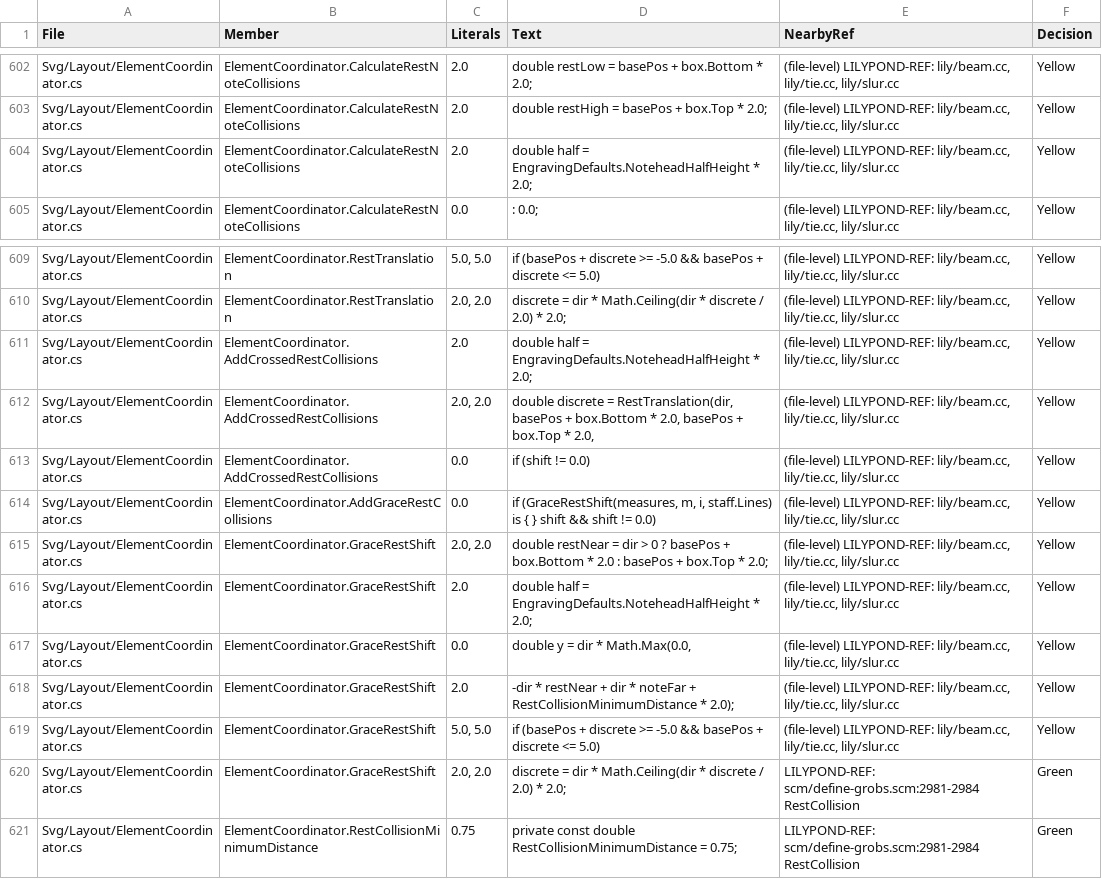
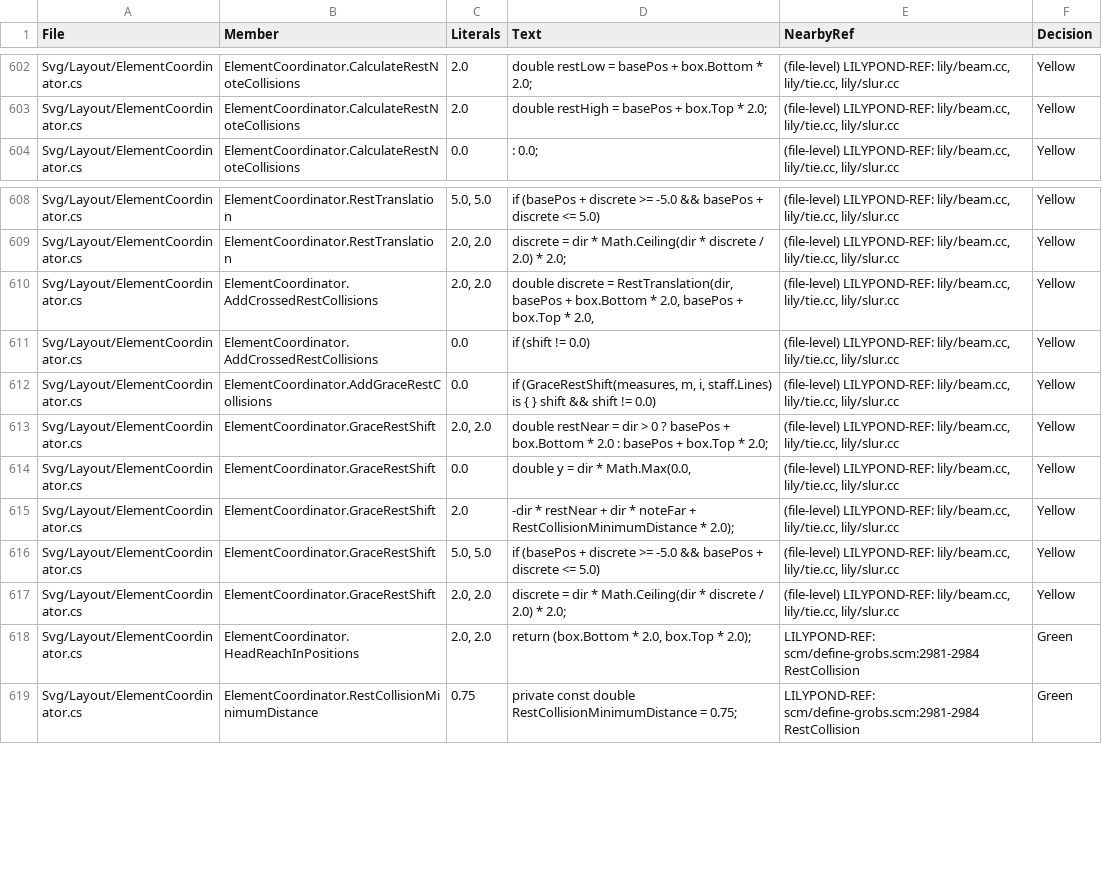
Before and after one commit to yotsuda/LilySharp, a CSV file: audit/magic_constants.csv, drawn as a sheet; only a part is shown, gaps mark what is left out.

Commit message:
A rest clears the other voice's head as drawn, not a nominal half space
[engraving] Rest_collision moves a rest off the other voices' notes by
the room their heads take, ceiled to half spaces (and to whole spaces
inside the staff). Lily# read every head as a nominal +-0.5 spaces
(EngravingDefaults.NoteheadHalfHeight); the drawn head reaches 0.545.
Whenever the clearance landed exactly on a half space the 0.045 decided
a whole position, and the rest stopped one step short:

- voice { r4 } { c'''4 }: LilyPond 2.26.0 puts the rest at 7.0 spaces,
  Lily# at 6.5 (0.75 off the head instead of 1.25). An 8va bracket or a
  trill over it sat 0.5 low with it (8va line 5.13, LilyPond 5.634).
- the OMR's portato bar, voice { ... r4 } { ... a'8 ... }: LilyPond
  lifts the rest to +3.0, Lily# left it at +2.0.

The three readers (the voices' collision, a note @cross moved onto the
staff, a grace rest over its held note) now read the head's own glyph
box (HeadReachInPositions). EngravingDefaults' note had named this
reader as disagreeing with its own comment; it now lists the two left.

Measured: Lab sessions/p1348/rest (d1-d5, g1-g3, o1-o2 against LilyPond
2.26.0; every rest, dynamic, 8va/8vb and trill now within 0.01). The
first p1237 leftovers - dotted rests, a lower voice's grace rest pushed
below, 8vb and a trill below a pushed rest - were already right; the
only gap was this one. Sweep: 1289 svg of 1057 books, none moved (the
rounding only bites when the rest leaves the staff, or a head on the
line just under the rest's clearance). ScriptOverOtherVoiceRestTests
pinned the old +2.0 (Lily#'s own output, not LilyPond's) and now pins
LilyPond's +3.0. New net: RestAvoidNoteTests.TheRest_ClearsTheHeadAsDrawn_
NotANominalHalfSpace; poison (head back to +-0.5) turns the 3 nets red.

```diff
--- a/audit/magic_constants.csv
+++ b/audit/magic_constants.csv
@@ -603,3 +603,2 @@
 "Svg/Layout/ElementCoordinator.cs","ElementCoordinator.CalculateRestNoteCollisions","2.0","double restHigh = basePos + box.Top * 2.0;","(file-level) LILYPOND-REF: lily/beam.cc, lily/tie.cc, lily/slur.cc","Yellow"
-"Svg/Layout/ElementCoordinator.cs","ElementCoordinator.CalculateRestNoteCollisions","2.0","double half = EngravingDefaults.NoteheadHalfHeight * 2.0;","(file-level) LILYPOND-REF: lily/beam.cc, lily/tie.cc, lily/slur.cc","Yellow"
 "Svg/Layout/ElementCoordinator.cs","ElementCoordinator.CalculateRestNoteCollisions","0.0",": 0.0;","(file-level) LILYPOND-REF: lily/beam.cc, lily/tie.cc, lily/slur.cc","Yellow"
@@ -610,3 +609,2 @@
 "Svg/Layout/ElementCoordinator.cs","ElementCoordinator.RestTranslation","2.0, 2.0","discrete = dir * Math.Ceiling(dir * discrete / 2.0) * 2.0;","(file-level) LILYPOND-REF: lily/beam.cc, lily/tie.cc, lily/slur.cc","Yellow"
-"Svg/Layout/ElementCoordinator.cs","ElementCoordinator.AddCrossedRestCollisions","2.0","double half = EngravingDefaults.NoteheadHalfHeight * 2.0;","(file-level) LILYPOND-REF: lily/beam.cc, lily/tie.cc, lily/slur.cc","Yellow"
 "Svg/Layout/ElementCoordinator.cs","ElementCoordinator.AddCrossedRestCollisions","2.0, 2.0","double discrete = RestTranslation(dir, basePos + box.Bottom * 2.0, basePos + box.Top * 2.0,","(file-level) LILYPOND-REF: lily/beam.cc, lily/tie.cc, lily/slur.cc","Yellow"
@@ -615,3 +613,2 @@
 "Svg/Layout/ElementCoordinator.cs","ElementCoordinator.GraceRestShift","2.0, 2.0","double restNear = dir > 0 ? basePos + box.Bottom * 2.0 : basePos + box.Top * 2.0;","(file-level) LILYPOND-REF: lily/beam.cc, lily/tie.cc, lily/slur.cc","Yellow"
-"Svg/Layout/ElementCoordinator.cs","ElementCoordinator.GraceRestShift","2.0","double half = EngravingDefaults.NoteheadHalfHeight * 2.0;","(file-level) LILYPOND-REF: lily/beam.cc, lily/tie.cc, lily/slur.cc","Yellow"
 "Svg/Layout/ElementCoordinator.cs","ElementCoordinator.GraceRestShift","0.0","double y = dir * Math.Max(0.0,","(file-level) LILYPOND-REF: lily/beam.cc, lily/tie.cc, lily/slur.cc","Yellow"
@@ -619,3 +616,4 @@
 "Svg/Layout/ElementCoordinator.cs","ElementCoordinator.GraceRestShift","5.0, 5.0","if (basePos + discrete >= -5.0 && basePos + discrete <= 5.0)","(file-level) LILYPOND-REF: lily/beam.cc, lily/tie.cc, lily/slur.cc","Yellow"
-"Svg/Layout/ElementCoordinator.cs","ElementCoordinator.GraceRestShift","2.0, 2.0","discrete = dir * Math.Ceiling(dir * discrete / 2.0) * 2.0;","LILYPOND-REF: scm/define-grobs.scm:2981-2984 RestCollision","Green"
+"Svg/Layout/ElementCoordinator.cs","ElementCoordinator.GraceRestShift","2.0, 2.0","discrete = dir * Math.Ceiling(dir * discrete / 2.0) * 2.0;","(file-level) LILYPOND-REF: lily/beam.cc, lily/tie.cc, lily/slur.cc","Yellow"
+"Svg/Layout/ElementCoordinator.cs","ElementCoordinator.HeadReachInPositions","2.0, 2.0","return (box.Bottom * 2.0, box.Top * 2.0);","LILYPOND-REF: scm/define-grobs.scm:2981-2984 RestCollision","Green"
 "Svg/Layout/ElementCoordinator.cs","ElementCoordinator.RestCollisionMinimumDistance","0.75","private const double RestCollisionMinimumDistance = 0.75;","LILYPOND-REF: scm/define-grobs.scm:2981-2984 RestCollision","Green"
```
Also changed, not shown: 6 other files.
